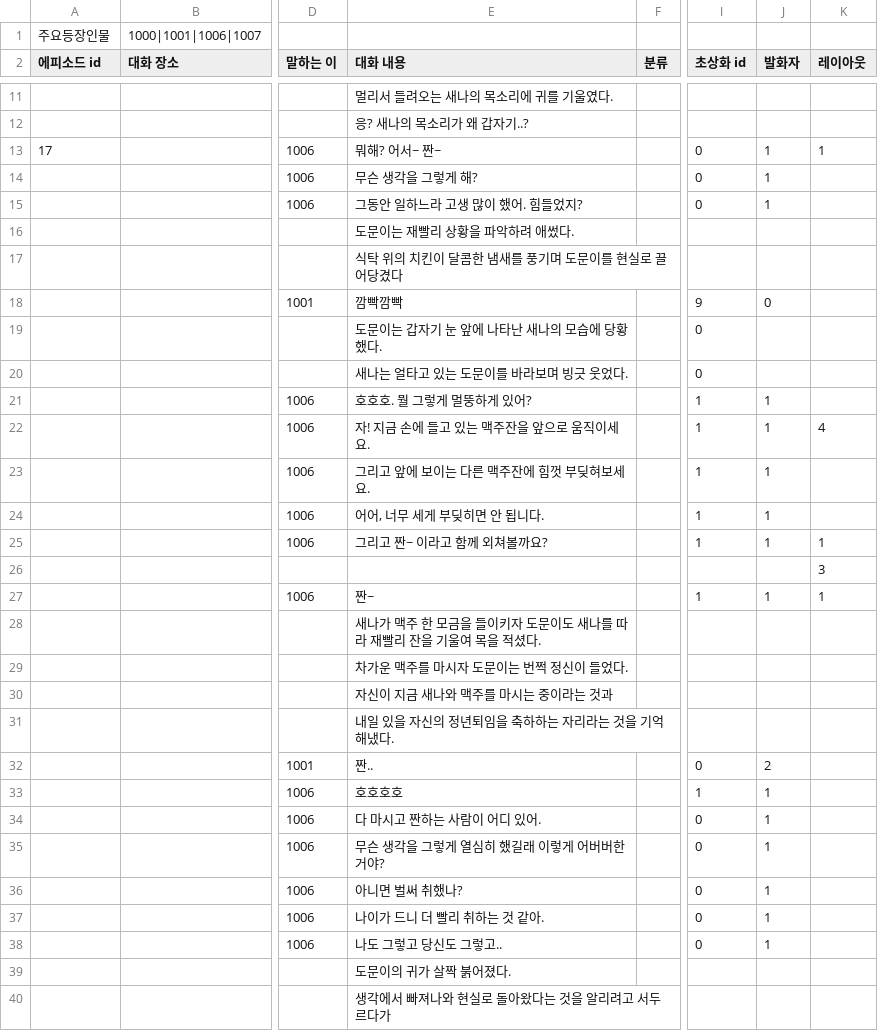
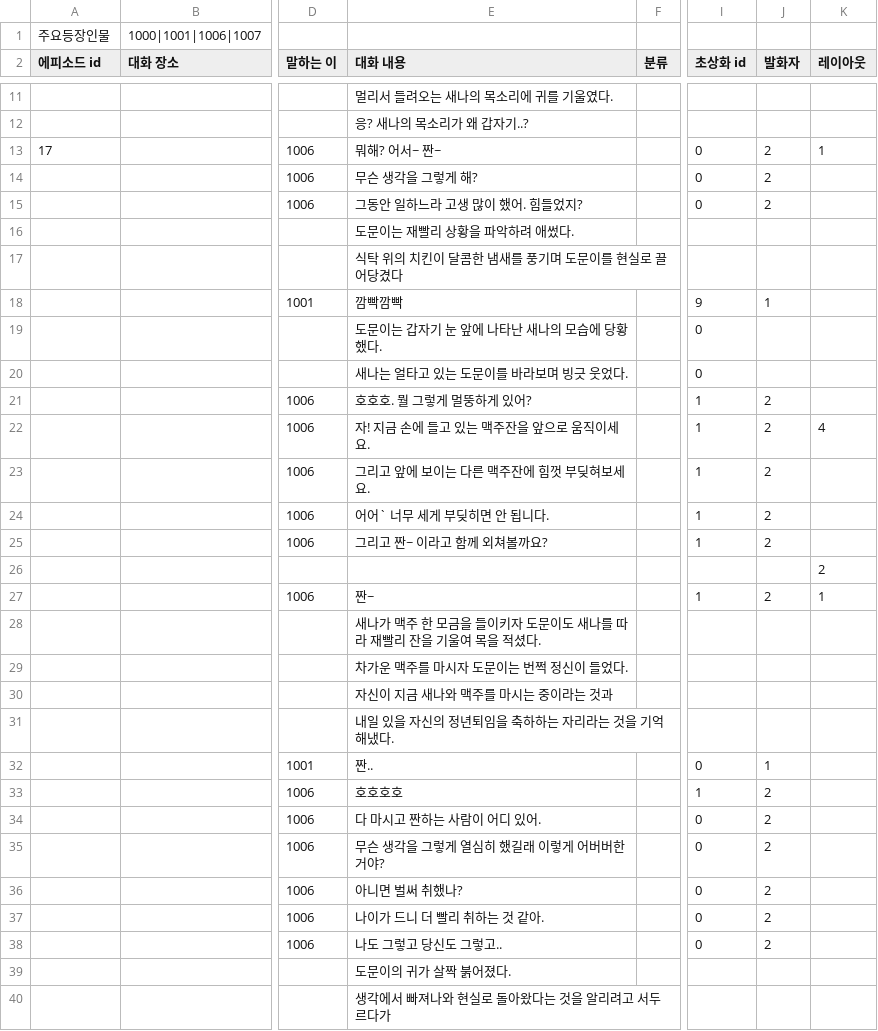
Before and after one commit to sopipc167/UnSleep, a CSV file: UnSleep/Assets/Resources/epi_csv/epi_17.csv, drawn as a sheet; only a part is shown, gaps mark what is left out; the diff covers the shown part only; the diff names each change by its address in the sheet, - before the commit and + after, or states it on an @@ line.

```diff
--- a/UnSleep/Assets/Resources/epi_csv/epi_17.csv
+++ b/UnSleep/Assets/Resources/epi_csv/epi_17.csv
-J13:J15 (발화자): 1
+J13:J15 (발화자): 2
-J18 (발화자): 0
+J18 (발화자): 1
-J21:J25 (발화자): 1
+J21:J25 (발화자): 2
-E24 (대화 내용): 어어, 너무 세게 부딪히면 안 됩니다.
+E24 (대화 내용): 어어` 너무 세게 부딪히면 안 됩니다.
-K25 (레이아웃): 1
+K25 (레이아웃): (empty)
-K26 (레이아웃): 3
+K26 (레이아웃): 2
-J27 (발화자): 1
+J27 (발화자): 2
-J32 (발화자): 2
+J32 (발화자): 1
-J33:J38 (발화자): 1
+J33:J38 (발화자): 2
```
Also changed, not shown: 107 edited cells elsewhere in this file, UnSleep/Assets/csv/cave_table.csv, 15 other files.
